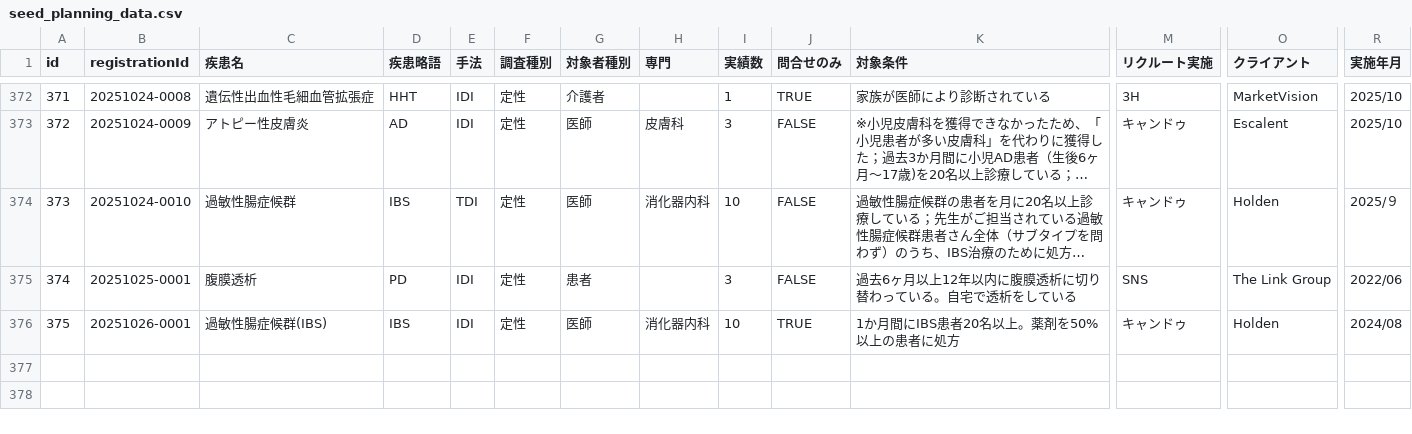
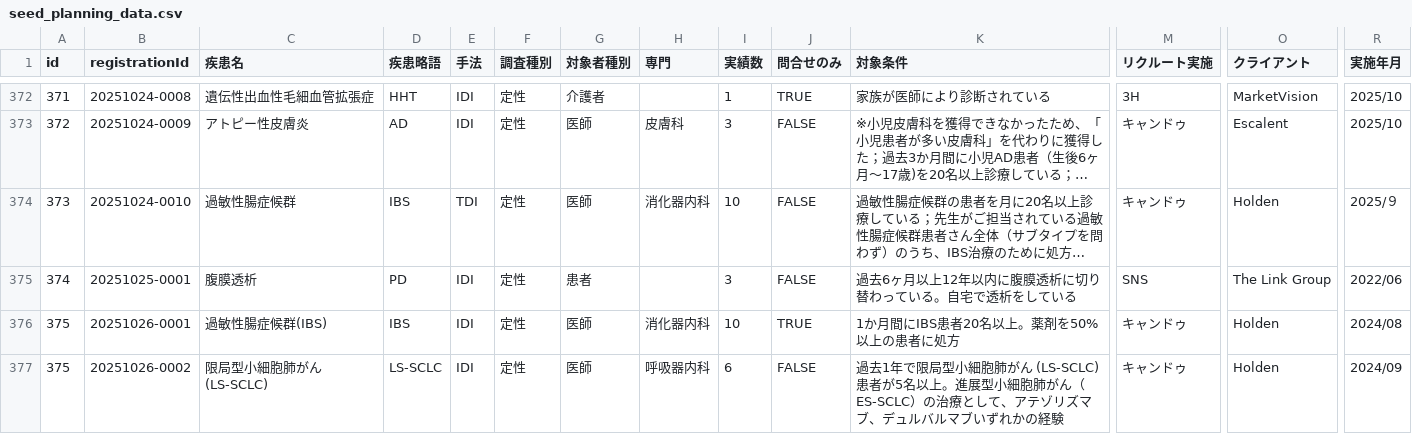
Before and after one commit to Yoshi-Seed/global, a CSV file: project-tracker/seed_planning_data.csv, drawn as a sheet; only a part is shown, gaps mark what is left out; long unchanged cells end in …; rows hold the shown columns only; the diff names each change by its address in the sheet, - before the commit and + after, or states it on an @@ line.

Commit message:
Add project: 限局型小細胞肺がん(LS-SCLC)

```diff
--- a/project-tracker/seed_planning_data.csv
+++ b/project-tracker/seed_planning_data.csv
+row 377: 375 | 20251026-0002 | 限局型小細胞肺がん(LS-SCLC) | LS-SCLC | IDI | 定性 | 医師 | 呼吸器内科 | 6 | FALSE | 過去1年で限局型小細胞肺がん (LS-SCLC)患者が5名以上。進展型小細胞肺がん（ES-SCLC）の治療として、アテゾリズマブ、デュルバルマブいずれかの経験 | キャンドゥ | Holden | 2024/09
```
